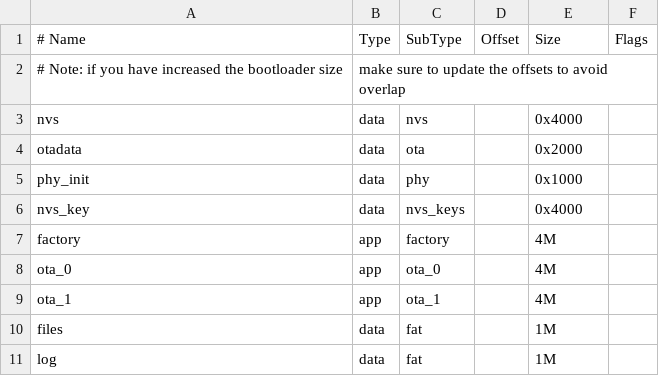
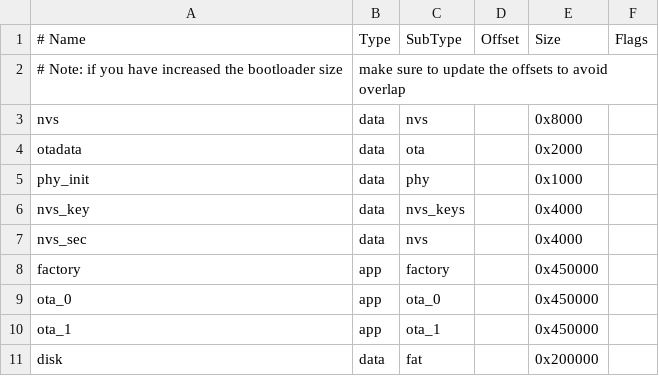
Before and after one commit to smjothen/ApolloESP32Application, a CSV file: partitions.csv, drawn as a sheet; removed rows and columns are numbered as before the commit, all else as after; the diff names each change by its address in the sheet, - before the commit and + after, or states it on an @@ line.

Commit message:
-Some network cleanup -Updated partitiontable -Transferred brightness setting from app.

```diff
--- a/partitions.csv
+++ b/partitions.csv
-E3: 0x4000
+E3: 0x8000
+row 7: nvs_sec | data | nvs |  | 0x4000
-E8:E10: 4M
+E8:E10: 0x450000
-A11: files
+A11: disk
-E11: 1M
+E11: 0x200000
-row 11: log | data | fat |  | 1M
```
Also changed, not shown: 4 other files.
